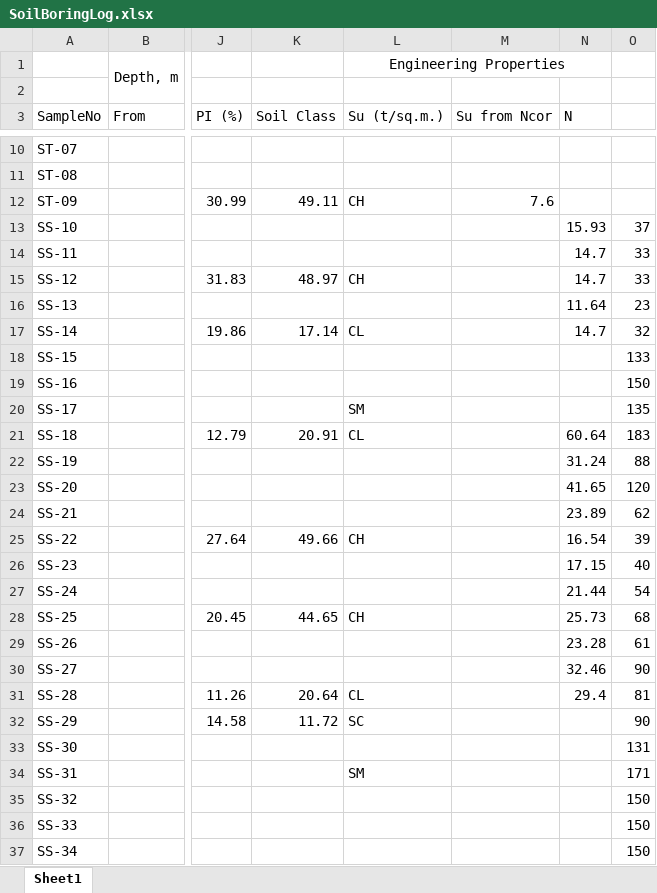
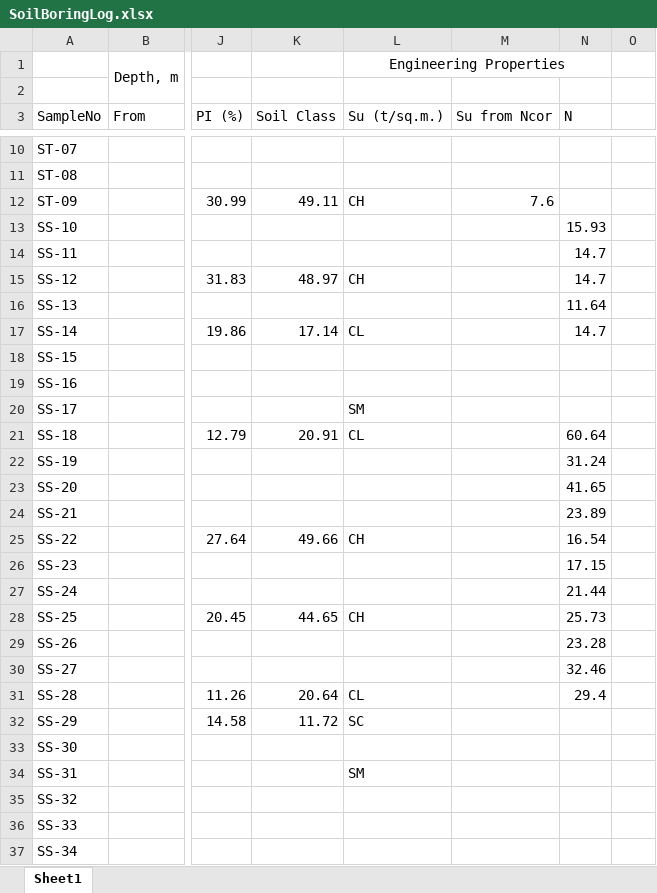
Before and after one commit to Atchara123/BH-4, an Excel workbook: SoilBoringLog.xlsx, sheet Sheet1, drawn as a sheet; only a part is shown, gaps mark what is left out; values as stored, in another font and other column widths than the file's, no borders; the diff covers the shown part only; the diff names each change by its address in the sheet, - before the commit and + after, or states it on an @@ line.

Commit message:
Add files via upload

```diff
--- a/SoilBoringLog.xlsx (sheet Sheet1)
+++ b/SoilBoringLog.xlsx (sheet Sheet1)
-O13: 37
+O13: (empty)
-O14:O15: 33
+O14:O15: (empty)
-O16: 23
+O16: (empty)
-O17: 32
+O17: (empty)
-O18: 133
+O18: (empty)
-O19: 150
+O19: (empty)
-O20: 135
+O20: (empty)
-O21: 183
+O21: (empty)
-O22: 88
+O22: (empty)
-O23: 120
+O23: (empty)
-O24: 62
+O24: (empty)
-O25: 39
+O25: (empty)
-O26: 40
+O26: (empty)
-O27: 54
+O27: (empty)
-O28: 68
+O28: (empty)
-O29: 61
+O29: (empty)
-O30: 90
+O30: (empty)
-O31: 81
+O31: (empty)
-O32: 90
+O32: (empty)
-O33: 131
+O33: (empty)
-O34: 171
+O34: (empty)
-O35:O37: 150
+O35:O37: (empty)
```
Also changed, not shown: 6 edited cells elsewhere in this sheet.
